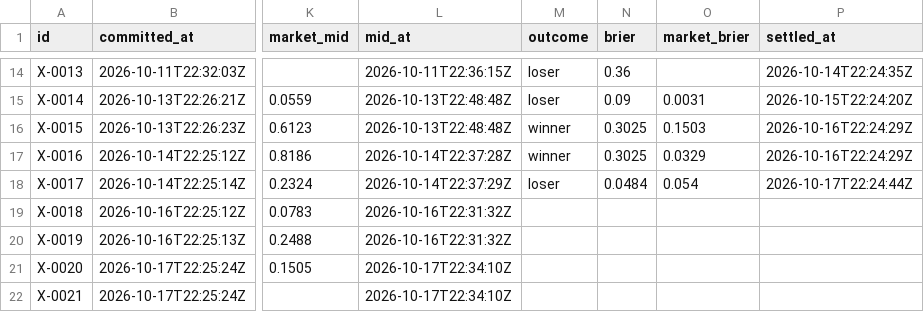
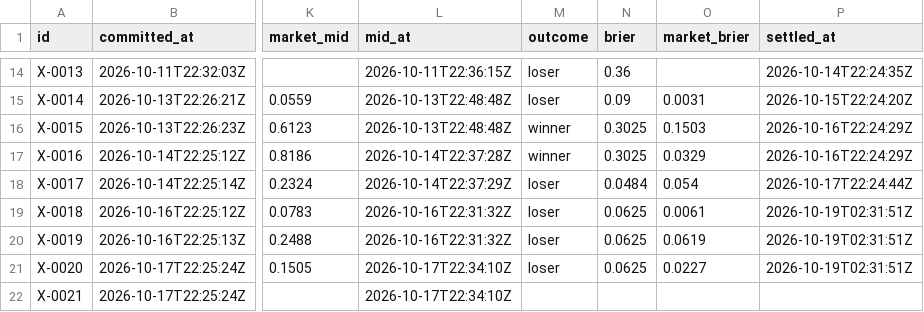
Before and after one commit to triton-xxix/proteus-lab, a CSV file: exchange/BOOK.csv, drawn as a sheet; only a part is shown, gaps mark what is left out; the diff covers the shown part only; the diff names each change by its address in the sheet, - before the commit and + after, or states it on an @@ line.

```diff
--- a/exchange/BOOK.csv
+++ b/exchange/BOOK.csv
-M19:M21 (outcome): (empty)
+M19:M21 (outcome): loser
-N19:N21 (brier): (empty)
+N19:N21 (brier): 0.0625
-O19 (market_brier): (empty)
+O19 (market_brier): 0.0061
-P19:P21 (settled_at): (empty)
+P19:P21 (settled_at): 2026-10-19T02:31:51Z
-O20 (market_brier): (empty)
+O20 (market_brier): 0.0619
-O21 (market_brier): (empty)
+O21 (market_brier): 0.0227
```
Also changed, not shown: 1 added row elsewhere in this file, grinder/LEDGER-R01.csv, grinder/LEDGER.csv, 13 other files.
